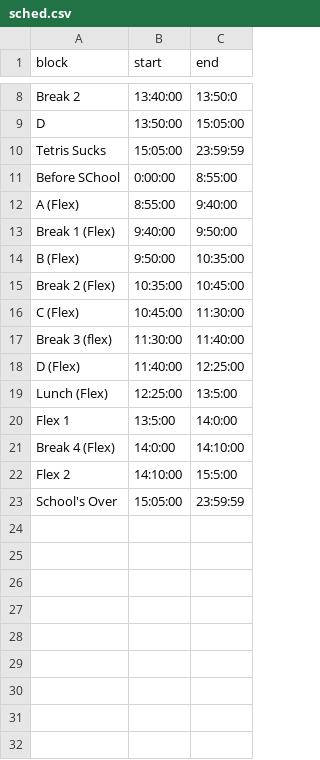
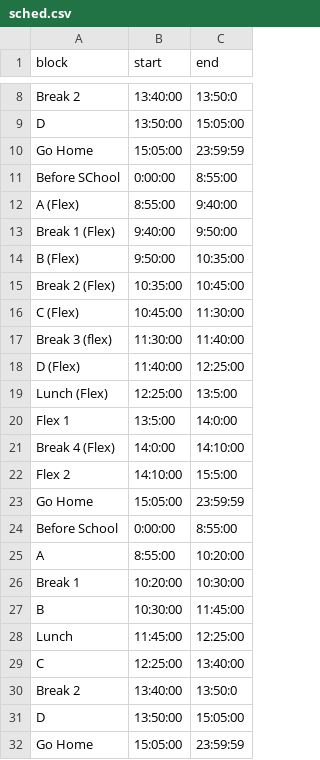
Before and after one commit to Enprogames/Python-Clock, a CSV file: Clock/sched.csv, drawn as a sheet; only a part is shown, gaps mark what is left out.

```diff
--- a/Clock/sched.csv
+++ b/Clock/sched.csv
@@ -9,3 +9,3 @@ Break 2,13:40:00,13:50:0
 D,13:50:00,15:05:00
-Tetris Sucks, 15:05:00, 23:59:59
+Go Home, 15:05:00, 23:59:59
 Before SChool, 0:00:00, 8:55:00
@@ -22,2 +22,11 @@ Break 4 (Flex),14:0:00,14:10:00
 Flex 2,14:10:00,15:5:00
-School's Over, 15:05:00, 23:59:59
+Go Home, 15:05:00, 23:59:59
+Before School, 0:00:00, 8:55:00
+A,8:55:00,10:20:00
+Break 1,10:20:00,10:30:00
+B,10:30:00,11:45:00
+Lunch,11:45:00,12:25:00
+C,12:25:00,13:40:00
+Break 2,13:40:00,13:50:0
+D,13:50:00,15:05:00
+Go Home, 15:05:00, 23:59:59
```
Also changed, not shown: 3 other files.
